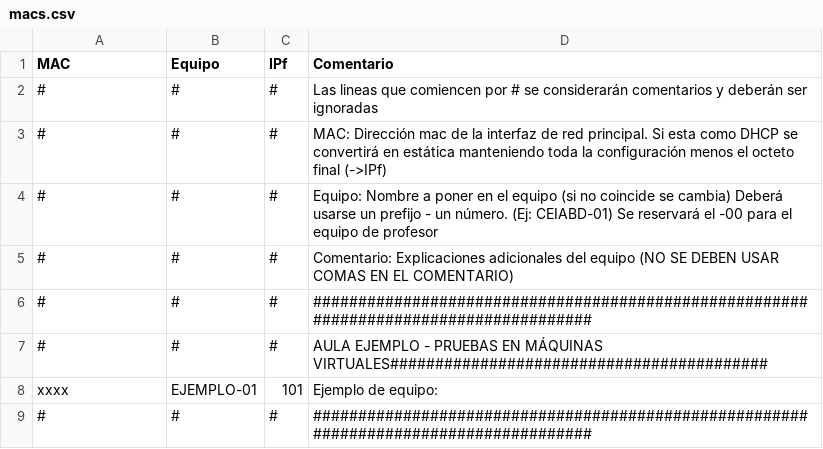
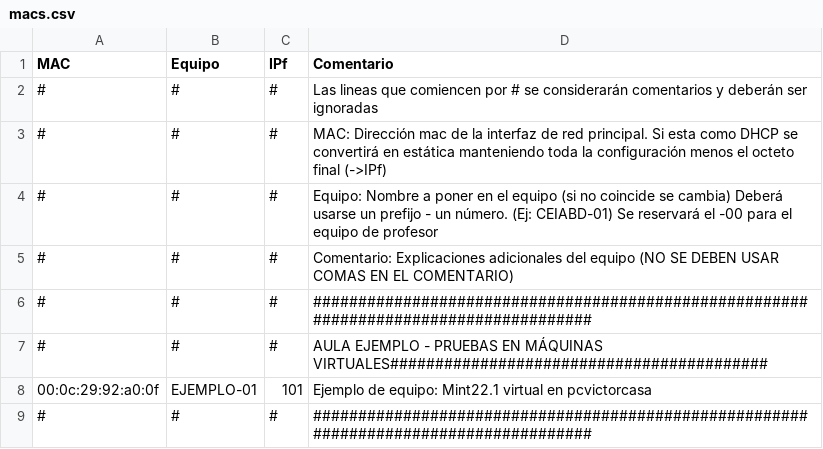
Before and after one commit to victormuelacarriles/IAC-IESMHP, a CSV file: macs.csv, drawn as a sheet.

Commit message:
Update macs.csv

```diff
--- a/macs.csv
+++ b/macs.csv
@@ -7,3 +7,3 @@ MAC, Equipo, IPf, Comentario
 #,#,#, AULA EJEMPLO - PRUEBAS EN MÁQUINAS VIRTUALES##########################################
-xxxx, EJEMPLO-01, 101, Ejemplo de equipo:
+00:0c:29:92:a0:0f, EJEMPLO-01, 101, Ejemplo de equipo: Mint22.1 virtual en pcvictorcasa
 #,#,#, ######################################################################################
```
